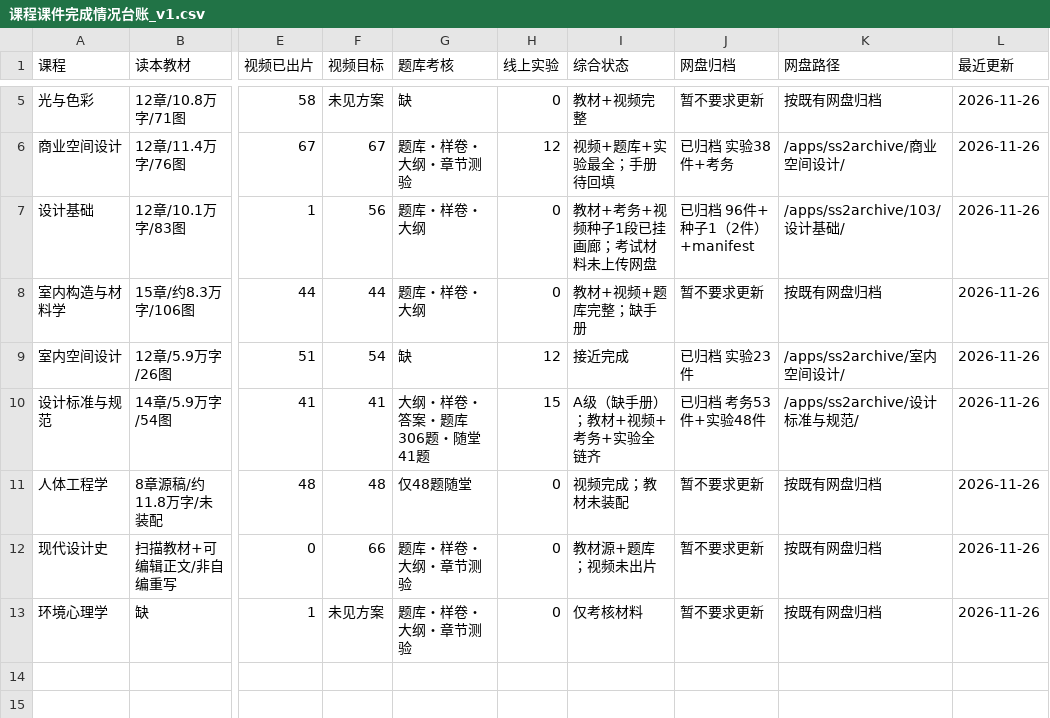
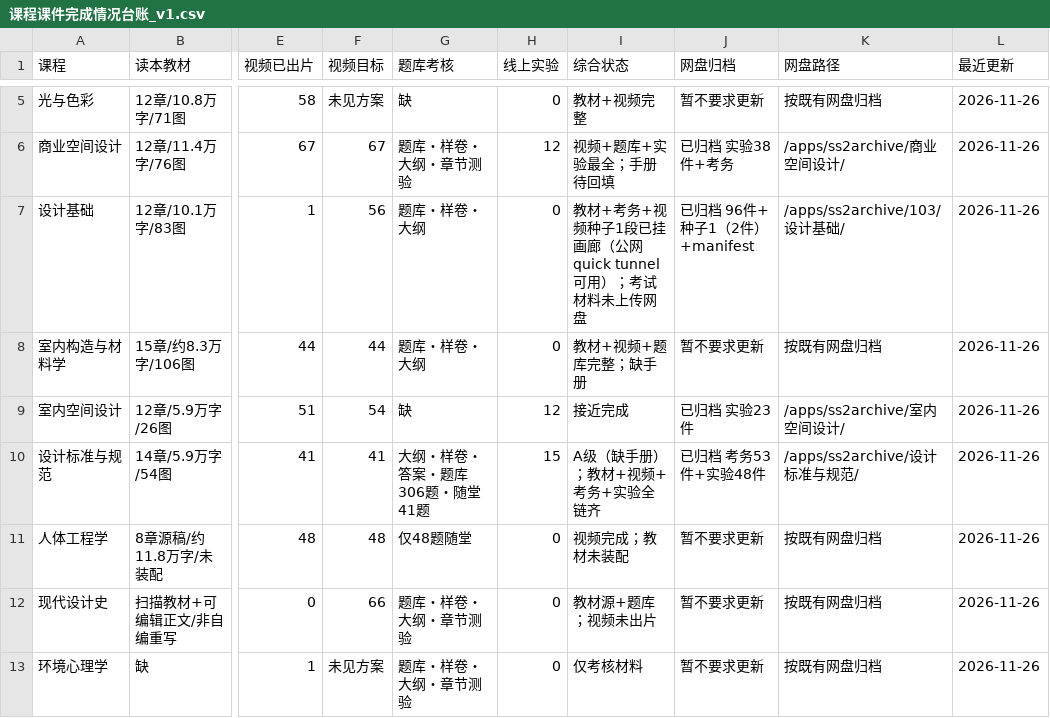
Before and after one commit to itsnone-liu/project-103, a CSV file: 课程课件完成情况台账_v1.csv, drawn as a sheet; only a part is shown, gaps mark what is left out; the diff names each change by its address in the sheet, - before the commit and + after, or states it on an @@ line.

Commit message:
course(设计基础): 画廊公网 quick tunnel 兜底 — 更新课件台账

```diff
--- a/课程课件完成情况台账_v1.csv
+++ b/课程课件完成情况台账_v1.csv
-I7 (综合状态): 教材+考务+视频种子1段已挂画廊；考试材料未上传网盘
+I7 (综合状态): 教材+考务+视频种子1段已挂画廊（公网quick tunnel可用）；考试材料未上传网盘
```
Also changed, not shown: 5 other files.
